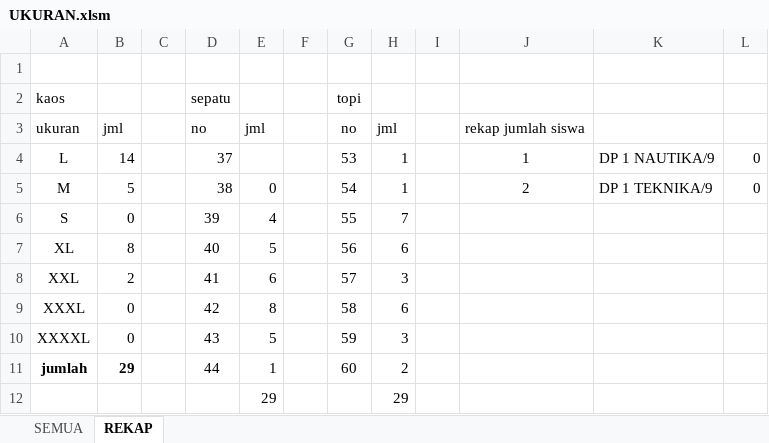
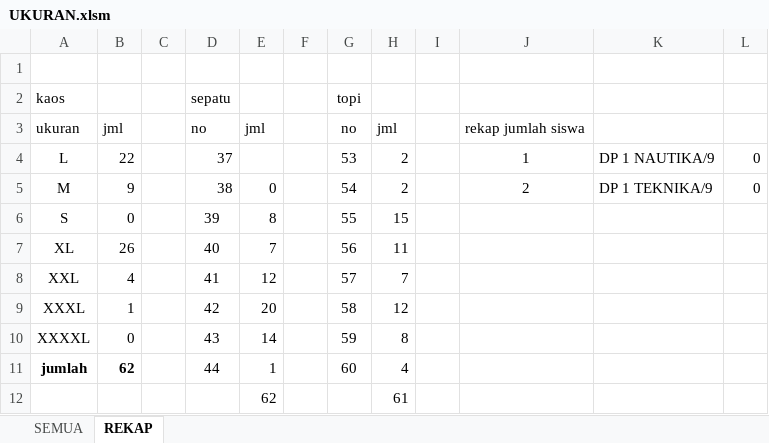
Before and after one commit to dedyhariadi/progress, an Excel workbook: 12. DP 1N9(A4 KUNING) T9(A4 PINK TUA)/UKURAN.xlsm, sheet REKAP, drawn as a sheet; values as stored, in another font and other column widths than the file's, no borders; removed rows and columns are numbered as before the commit, all else as after; the diff names each change by its address in the sheet, - before the commit and + after, or states it on an @@ line.

```diff
--- a/12. DP 1N9(A4 KUNING) T9(A4 PINK TUA)/UKURAN.xlsm (sheet REKAP)
+++ b/12. DP 1N9(A4 KUNING) T9(A4 PINK TUA)/UKURAN.xlsm (sheet REKAP)
-B4: 14
+B4: 22
-H4:H5: 1
+H4:H5: 2
-B5: 5
+B5: 9
-E6: 4
+E6: 8
-H6: 7
+H6: 15
-B7: 8
+B7: 26
-E7: 5
+E7: 7
-H7: 6
+H7: 11
-B8: 2
+B8: 4
-E8: 6
+E8: 12
-H8: 3
+H8: 7
-B9: 0
+B9: 1
-E9: 8
+E9: 20
-H9: 6
+H9: 12
-E10: 5
+E10: 14
-H10: 3
+H10: 8
-B11: 29
+B11: 62
-H11: 2
+H11: 4
-row 12:  |  |  |  | 29 |  |  | 29
+row 12:  |  |  |  | 62 |  |  | 61
```
Also changed, not shown: sheet SEMUA, formulas that keep their value, 10. PDH DP 2N16(ABU ABU T16(UNGU)/UKURAN.xlsm, 1 other file.
